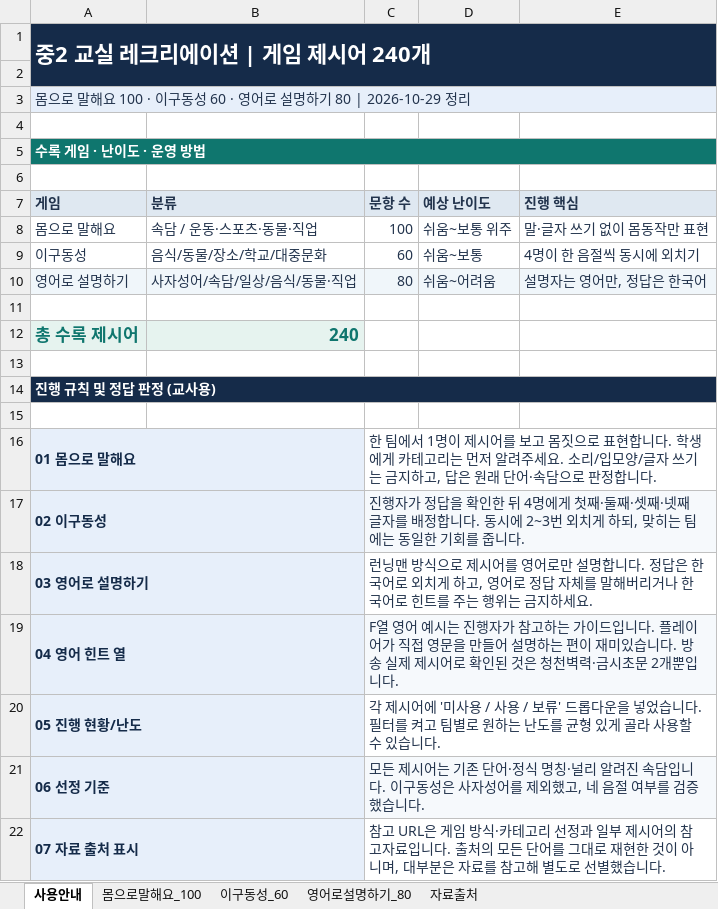
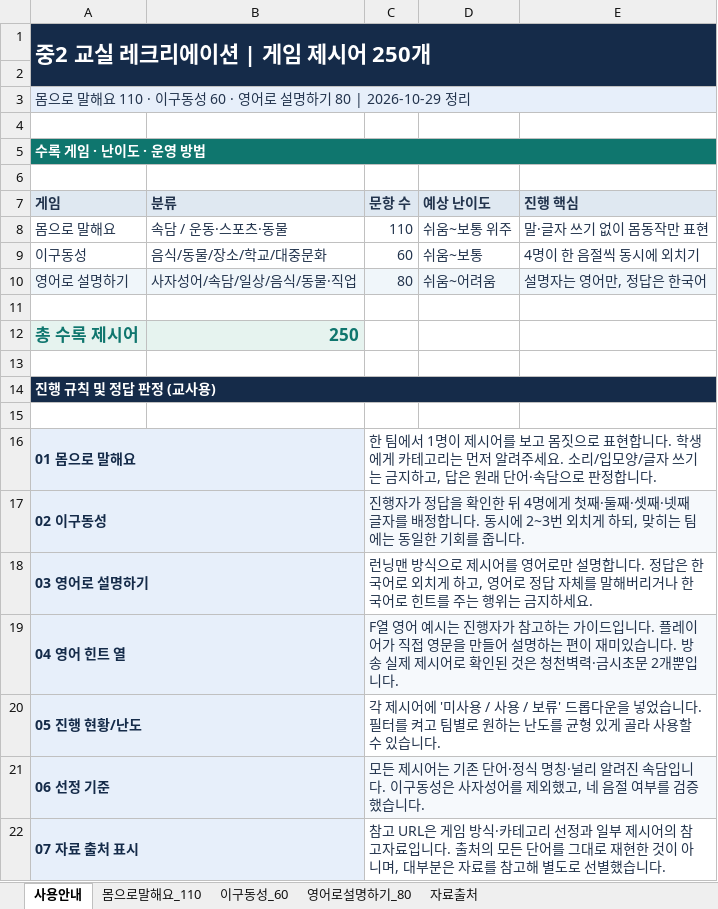
Before and after one commit to dorororong/classroom-games, an Excel workbook: data/words.xlsx, sheet 사용안내, drawn as a sheet; values as stored, in another font and other column widths than the file's, no borders; the diff names each change by its address in the sheet, - before the commit and + after, or states it on an @@ line.

```diff
--- a/data/words.xlsx (sheet 사용안내)
+++ b/data/words.xlsx (sheet 사용안내)
-sheet tab: 몸으로말해요_100
+sheet tab: 몸으로말해요_110
-A1 (게임): 중2 교실 레크리에이션 | 게임 제시어 240개
+A1 (게임): 중2 교실 레크리에이션 | 게임 제시어 250개
-A3 (게임): …말해요 100 · 이구동…
+A3 (게임): …말해요 110 · 이구동…
-B8 (분류): 속담 / 운동·스포츠·동물·직업
+B8 (분류): 속담 / 운동·스포츠·동물
-C8 (문항 수): 100
+C8 (문항 수): 110
-B12 (분류): 240
+B12 (분류): 250
```
Also changed, not shown: sheet 몸으로말해요_110, 5 other files.
